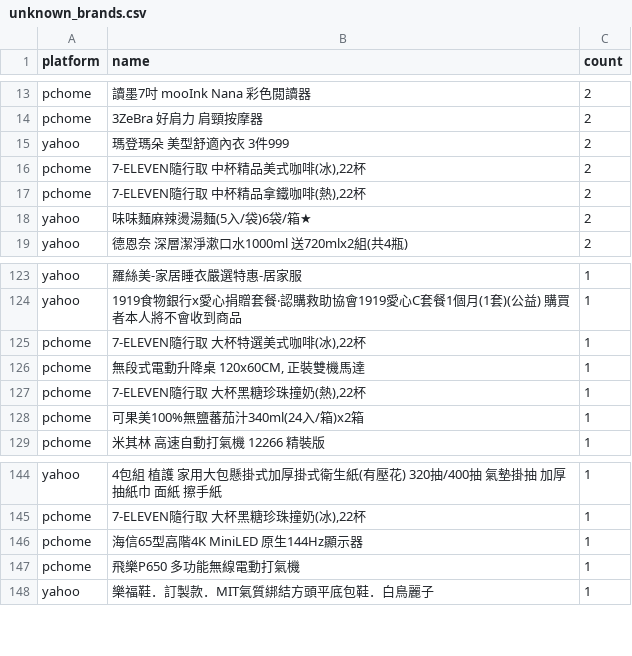
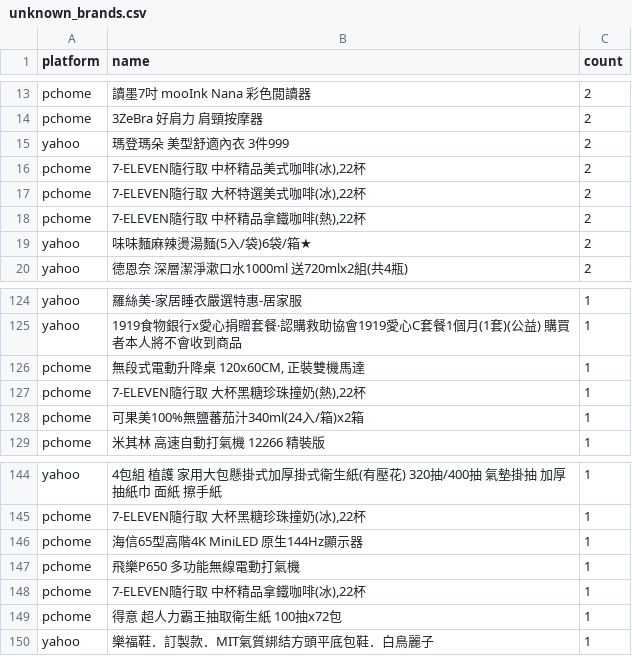
Before and after one commit to jerrycp-lab/momo-sales-monitor, a CSV file: compare/data/unknown_brands.csv, drawn as a sheet; only a part is shown, gaps mark what is left out.

```diff
--- a/compare/data/unknown_brands.csv
+++ b/compare/data/unknown_brands.csv
@@ -16,2 +16,3 @@ yahoo,瑪登瑪朵 美型舒適內衣 3件999,2
 pchome,"7-ELEVEN隨行取 中杯精品美式咖啡(冰),22杯",2
+pchome,"7-ELEVEN隨行取 大杯特選美式咖啡(冰),22杯",2
 pchome,"7-ELEVEN隨行取 中杯精品拿鐵咖啡(熱),22杯",2
@@ -124,3 +125,2 @@ yahoo,羅絲美-家居睡衣嚴選特惠-居家服,1
 yahoo,1919食物銀行x愛心捐贈套餐‧認購救助協會1919愛心C套餐1個月(1套)(公益) 購買者本人將不會收到商品,1
-pchome,"7-ELEVEN隨行取 大杯特選美式咖啡(冰),22杯",1
 pchome,"無段式電動升降桌 120x60CM, 正裝雙機馬達",1
@@ -147,2 +147,4 @@ pchome,海信65型高階4K MiniLED 原生144Hz顯示器,1
 pchome,飛樂P650 多功能無線電動打氣機,1
+pchome,"7-ELEVEN隨行取 中杯精品拿鐵咖啡(冰),22杯",1
+pchome,得意 超人力霸王抽取衛生紙 100抽x72包,1
 yahoo,樂福鞋．訂製款．MIT氣質綁結方頭平底包鞋．白鳥麗子,1
```
Also changed, not shown: compare/data/matches.csv, compare/data/pchome_results.csv, 1 other file.
